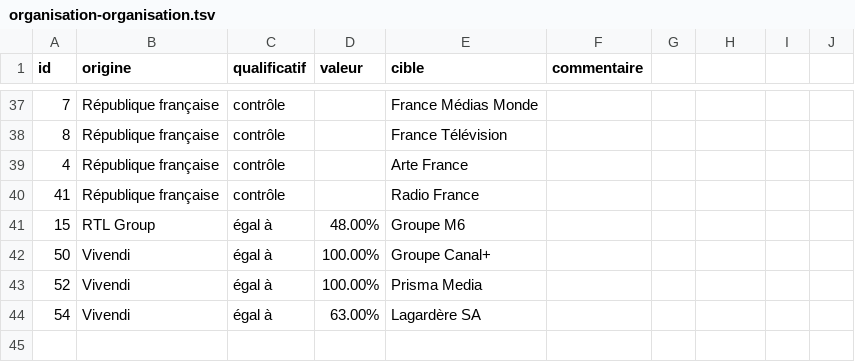
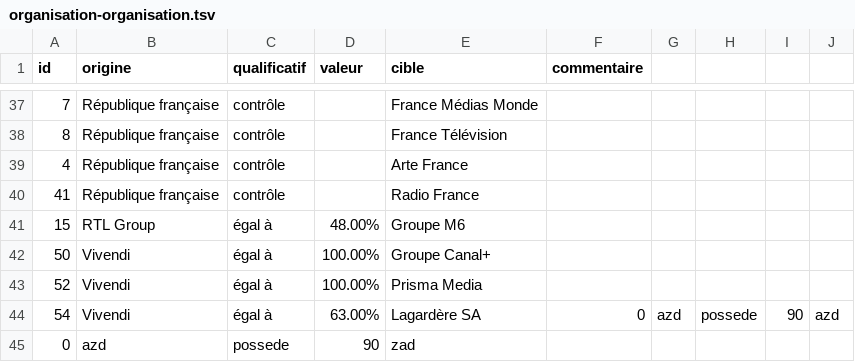
Before and after one commit to banzaiaiai/projet_java, a TSV file: Projet_Java/Medias_francais_teste/organisation-organisation.tsv, drawn as a sheet; only a part is shown, gaps mark what is left out.

```diff
--- a/Projet_Java/Medias_francais_teste/organisation-organisation.tsv
+++ b/Projet_Java/Medias_francais_teste/organisation-organisation.tsv
@@ -43,2 +43,3 @@ id	origine	qualificatif	valeur	cible	commentaire
 52	Vivendi	égal à	100.00%	Prisma Media	
-54	Vivendi	égal à	63.00%	Lagardère SA	
+54	Vivendi	égal à	63.00%	Lagardère SA	0	azd	possede	90	azd
+0	azd	possede	90	zad
```
Also changed, not shown: 3 other files.
